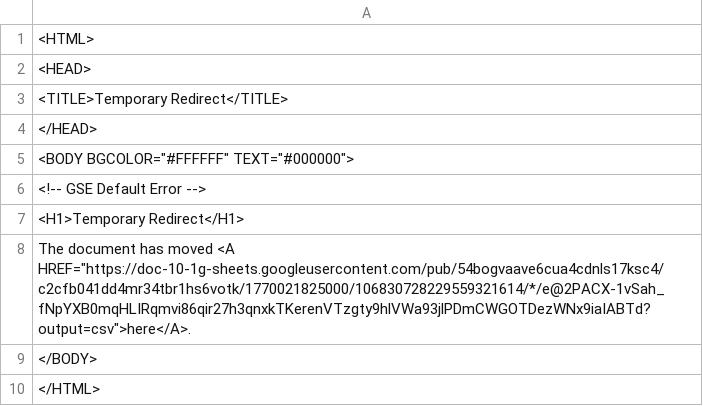
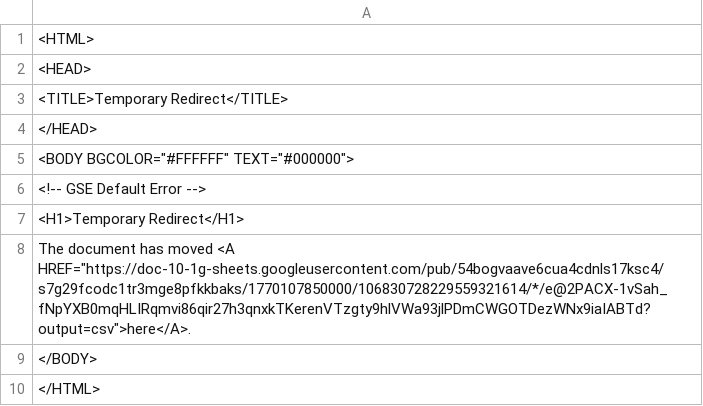
Before and after one commit to Cantaloupe2/github-action-csv-update-demo, a CSV file: data/childcare_locations.csv, drawn as a sheet.

```diff
--- a/data/childcare_locations.csv
+++ b/data/childcare_locations.csv
@@ -7,3 +7,3 @@
 <H1>Temporary Redirect</H1>
-The document has moved <A HREF="https://doc-10-1g-sheets.googleusercontent.com/pub/54bogvaave6cua4cdnls17ksc4/c2cfb041dd4mr34tbr1hs6votk/1770021825000/106830728229559321614/*/e@2PACX-1vSah_fNpYXB0mqHLIRqmvi86qir27h3qnxkTKerenVTzgty9hlVWa93jlPDmCWGOTDezWNx9iaIABTd?output=csv">here</A>.
+The document has moved <A HREF="https://doc-10-1g-sheets.googleusercontent.com/pub/54bogvaave6cua4cdnls17ksc4/s7g29fcodc1tr3mge8pfkkbaks/1770107850000/106830728229559321614/*/e@2PACX-1vSah_fNpYXB0mqHLIRqmvi86qir27h3qnxkTKerenVTzgty9hlVWa93jlPDmCWGOTDezWNx9iaIABTd?output=csv">here</A>.
 </BODY>
```
